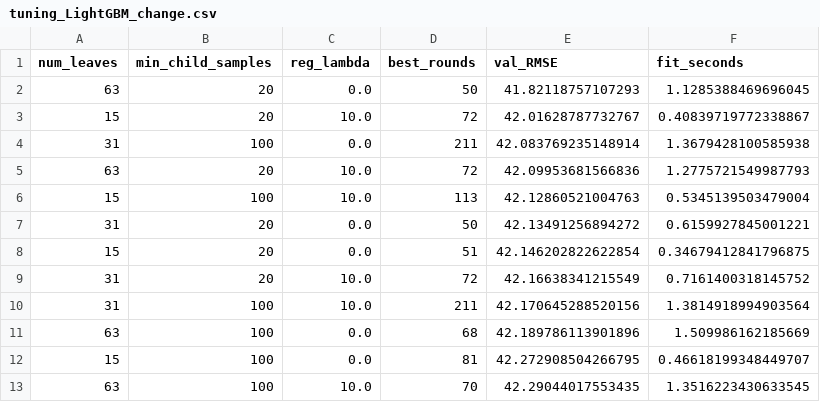
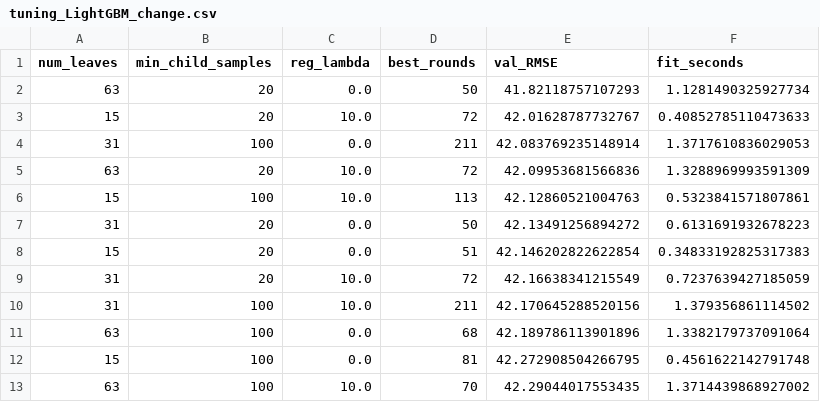
Before and after one commit to SornXoXo/recon-sl-electricity-forecasting, a CSV file: results/tuning_LightGBM_change.csv, drawn as a sheet.

```diff
--- a/results/tuning_LightGBM_change.csv
+++ b/results/tuning_LightGBM_change.csv
@@ -1,13 +1,13 @@
 num_leaves,min_child_samples,reg_lambda,best_rounds,val_RMSE,fit_seconds
-63,20,0.0,50,41.82118757107293,1.1285388469696045
-15,20,10.0,72,42.01628787732767,0.40839719772338867
-31,100,0.0,211,42.083769235148914,1.3679428100585938
-63,20,10.0,72,42.09953681566836,1.2775721549987793
-15,100,10.0,113,42.12860521004763,0.5345139503479004
-31,20,0.0,50,42.13491256894272,0.6159927845001221
-15,20,0.0,51,42.146202822622854,0.34679412841796875
-31,20,10.0,72,42.16638341215549,0.7161400318145752
-31,100,10.0,211,42.170645288520156,1.3814918994903564
-63,100,0.0,68,42.189786113901896,1.509986162185669
-15,100,0.0,81,42.272908504266795,0.46618199348449707
-63,100,10.0,70,42.29044017553435,1.3516223430633545
+63,20,0.0,50,41.82118757107293,1.1281490325927734
+15,20,10.0,72,42.01628787732767,0.40852785110473633
+31,100,0.0,211,42.083769235148914,1.3717610836029053
+63,20,10.0,72,42.09953681566836,1.3288969993591309
+15,100,10.0,113,42.12860521004763,0.5323841571807861
+31,20,0.0,50,42.13491256894272,0.6131691932678223
+15,20,0.0,51,42.146202822622854,0.34833192825317383
+31,20,10.0,72,42.16638341215549,0.7237639427185059
+31,100,10.0,211,42.170645288520156,1.379356861114502
+63,100,0.0,68,42.189786113901896,1.3382179737091064
+15,100,0.0,81,42.272908504266795,0.4561622142791748
+63,100,10.0,70,42.29044017553435,1.3714439868927002
```
Also changed, not shown: results/tuning_CatBoost_change.csv, results/tuning_LightGBM_level.csv, 8 other files.
